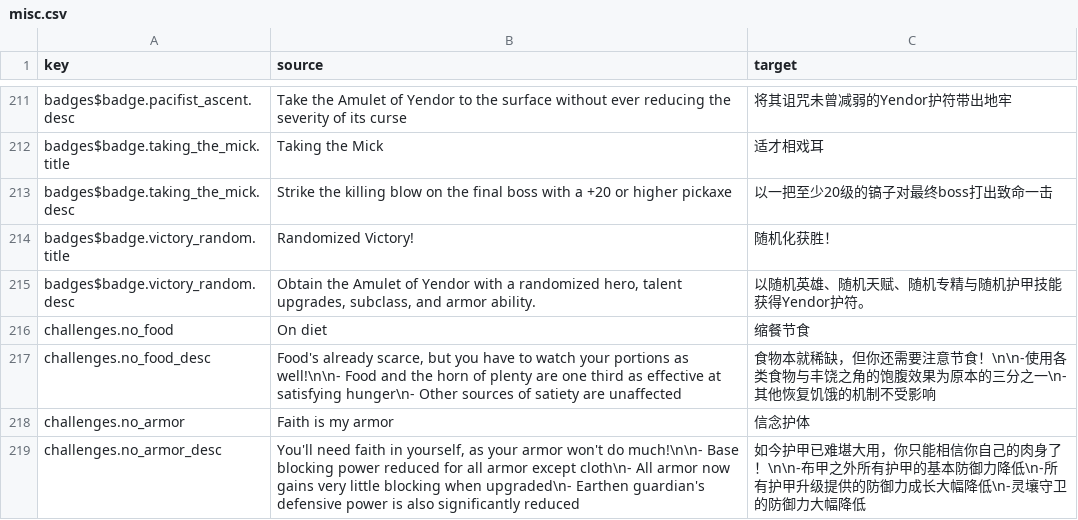
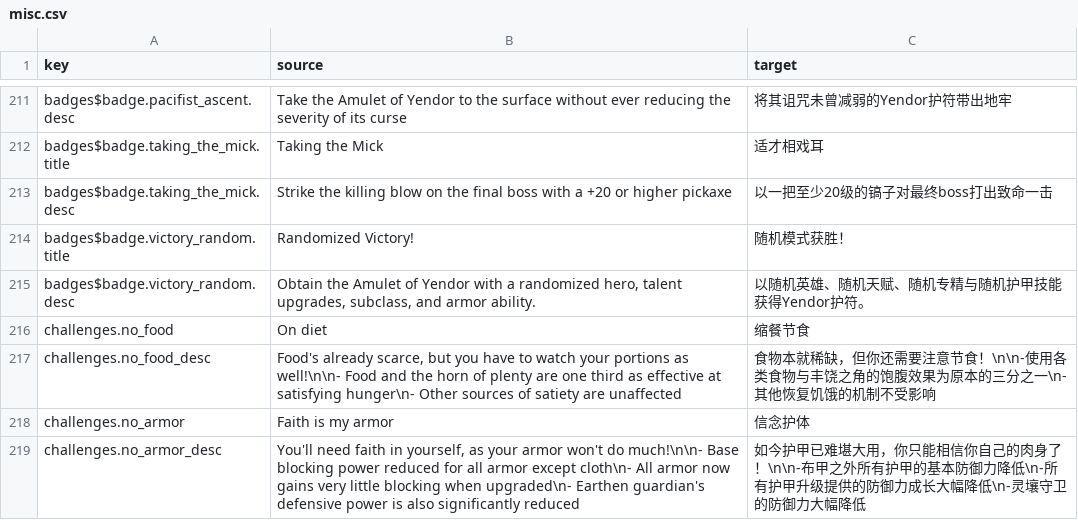
Before and after one commit to CatAzreal/SHPD-Translation, a CSV file: paratranz_output/misc.csv, drawn as a sheet; only a part is shown, gaps mark what is left out.

```diff
--- a/paratranz_output/misc.csv
+++ b/paratranz_output/misc.csv
@@ -213,3 +213,3 @@ badges$badge.taking_the_mick.title,Taking the Mick,适才相戏耳
 badges$badge.taking_the_mick.desc,Strike the killing blow on the final boss with a +20 or higher pickaxe,以一把至少20级的镐子对最终boss打出致命一击
-badges$badge.victory_random.title,Randomized Victory!,随机化获胜！
+badges$badge.victory_random.title,Randomized Victory!,随机模式获胜！
 badges$badge.victory_random.desc,"Obtain the Amulet of Yendor with a randomized hero, talent upgrades, subclass, and armor ability.",以随机英雄、随机天赋、随机专精与随机护甲技能获得Yendor护符。
```
Also changed, not shown: paratranz_output/actors.csv, paratranz_output/journal.csv, 17 other files.
